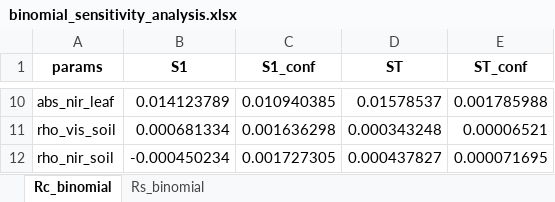
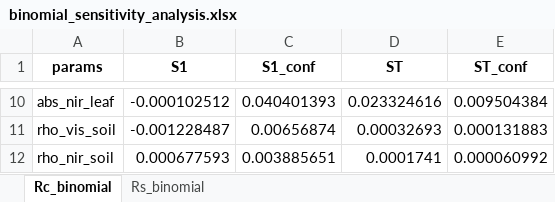
Before and after one commit to Manuel-Qui-Alb/BiophysicalTraitsSAT, an Excel workbook: binomial_model/files/binomial_sensitivity_analysis.xlsx, sheet Rc_binomial, drawn as a sheet; only a part is shown, gaps mark what is left out; values as stored, in another font and other column widths than the file's, no borders; the diff covers the shown part only; the diff names each change by its address in the sheet, - before the commit and + after, or states it on an @@ line.

```diff
--- a/binomial_model/files/binomial_sensitivity_analysis.xlsx (sheet Rc_binomial)
+++ b/binomial_model/files/binomial_sensitivity_analysis.xlsx (sheet Rc_binomial)
-B10 (S1): 0.014123789
+B10 (S1): -0.000102512
-C10 (S1_conf): 0.010940385
+C10 (S1_conf): 0.040401393
-D10 (ST): 0.01578537
+D10 (ST): 0.023324616
-E10 (ST_conf): 0.001785988
+E10 (ST_conf): 0.009504384
-B11 (S1): 0.000681334
+B11 (S1): -0.001228487
-C11 (S1_conf): 0.001636298
+C11 (S1_conf): 0.00656874
-D11 (ST): 0.000343248
+D11 (ST): 0.00032693
-E11 (ST_conf): 0.00006521
+E11 (ST_conf): 0.000131883
-B12 (S1): -0.000450234
+B12 (S1): 0.000677593
-C12 (S1_conf): 0.001727305
+C12 (S1_conf): 0.003885651
-D12 (ST): 0.000437827
+D12 (ST): 0.0001741
-E12 (ST_conf): 0.000071695
+E12 (ST_conf): 0.000060992
```
Also changed, not shown: 32 edited cells elsewhere in this sheet, sheet Rs_binomial, 30 other files.
